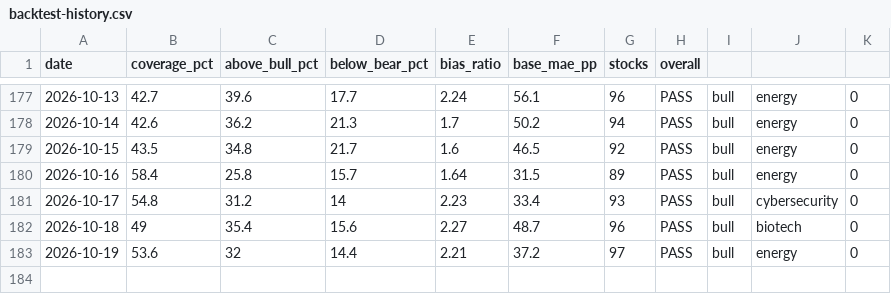
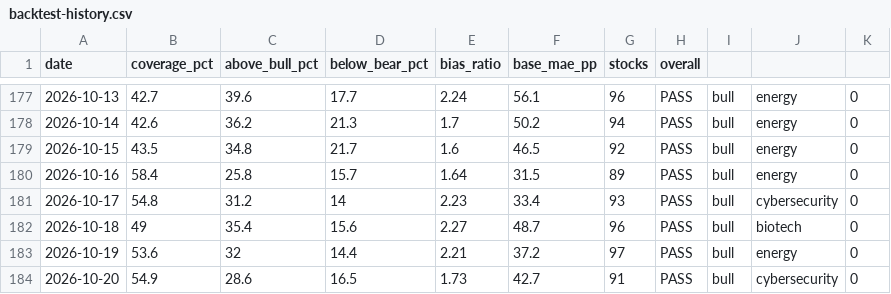
Before and after one commit to SunBear1/Njord, a CSV file: data/backtest-history.csv, drawn as a sheet; only a part is shown, gaps mark what is left out.

```diff
--- a/data/backtest-history.csv
+++ b/data/backtest-history.csv
@@ -183 +183,2 @@ date,coverage_pct,above_bull_pct,below_bear_pct,bias_ratio,base_mae_pp,stocks,ov
 2026-10-19,53.6,32,14.4,2.21,37.2,97,PASS,bull,energy,0
+2026-10-20,54.9,28.6,16.5,1.73,42.7,91,PASS,bull,cybersecurity,0
```
